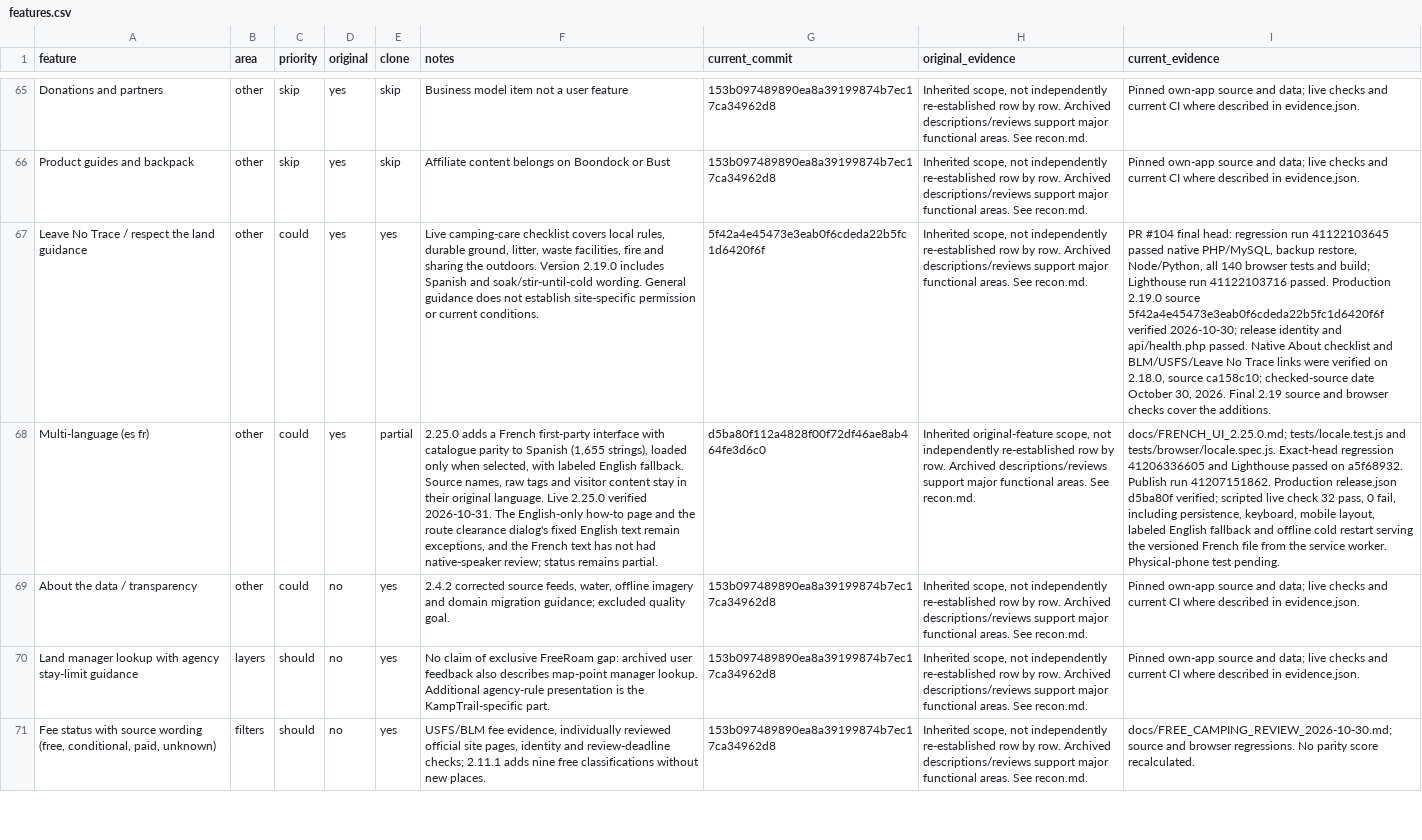
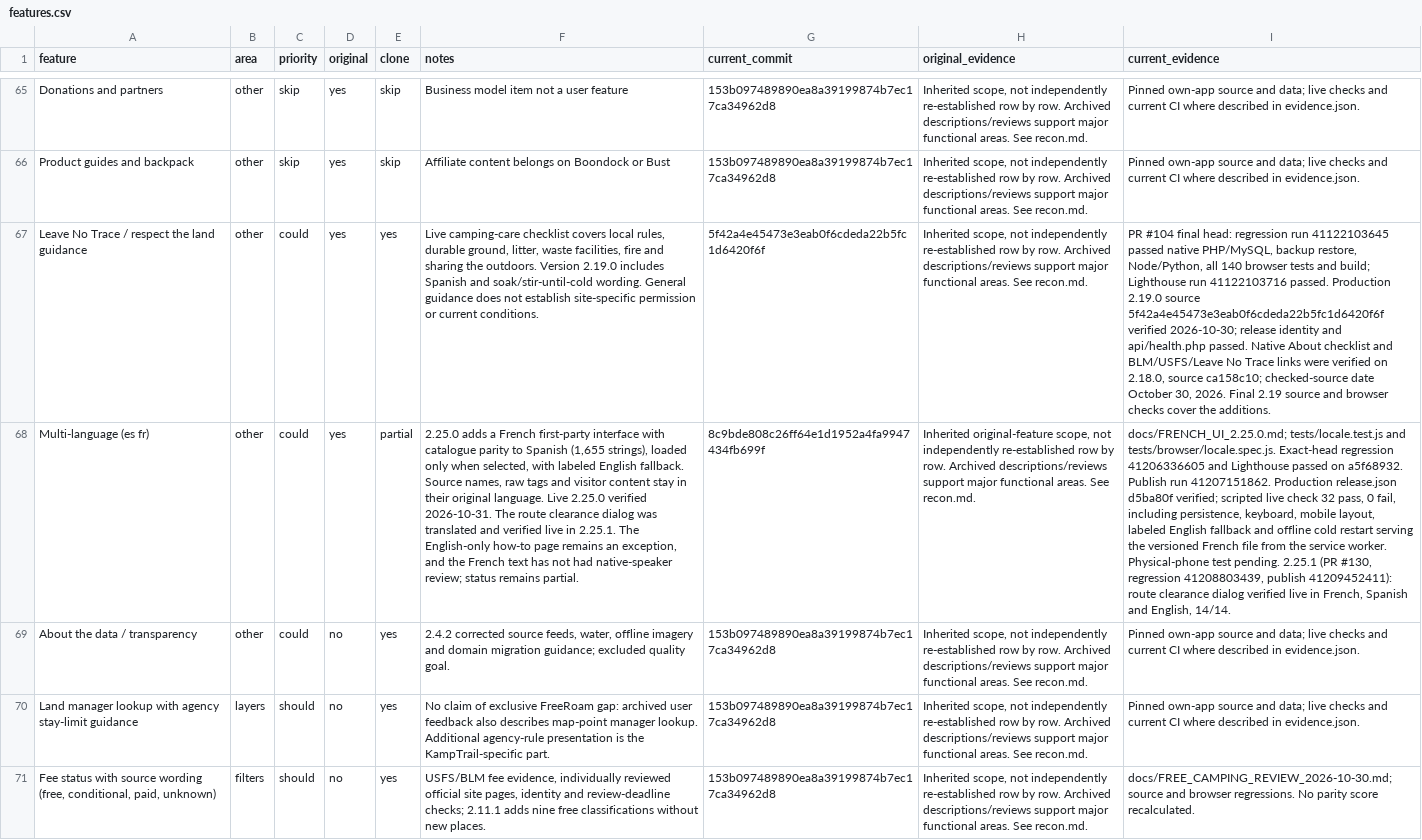
Before and after one commit to prowebpromo/kamptrail, a CSV file: docs/replica/features.csv, drawn as a sheet; only a part is shown, gaps mark what is left out; the diff names each change by its address in the sheet, - before the commit and + after, or states it on an @@ line.

```diff
--- a/docs/replica/features.csv
+++ b/docs/replica/features.csv
-F68 (notes): …2026-10-31. The English-only how-to page and the route clearance dialog's fixed English text remain exceptions, and the…
+F68 (notes): …2026-10-31. The route clearance dialog was translated and verified live in 2.25.1. The English-only how-to page remains an exception, and the…
-G68 (current_commit): d5ba80f112a4828f00f72df46ae8ab464fe3d6c0
+G68 (current_commit): 8c9bde808c26ff64e1d1952a4fa9947434fb699f
-I68 (current_evidence): …test pending.
+I68 (current_evidence): …test pending. 2.25.1 (PR #130, regression 41208803439, publish 41209452411): route clearance dialog verified live in French, Spanish and English, 14/14.
```
Also changed, not shown: 3 other files.
